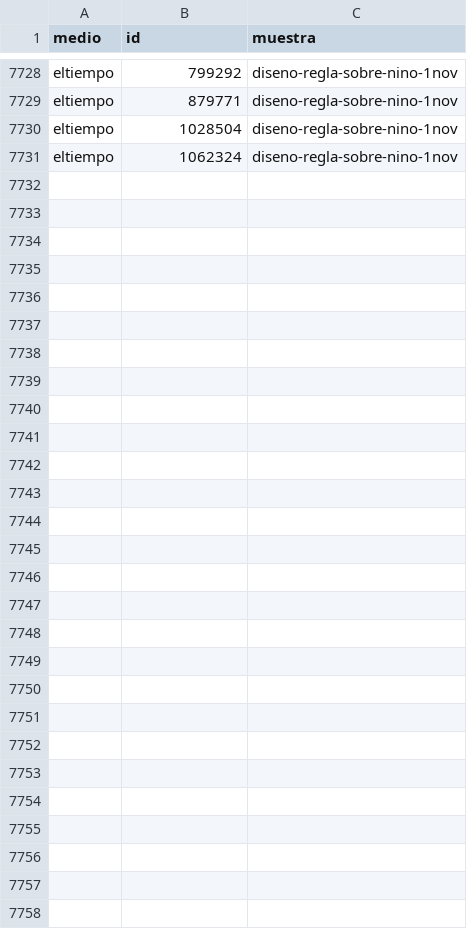
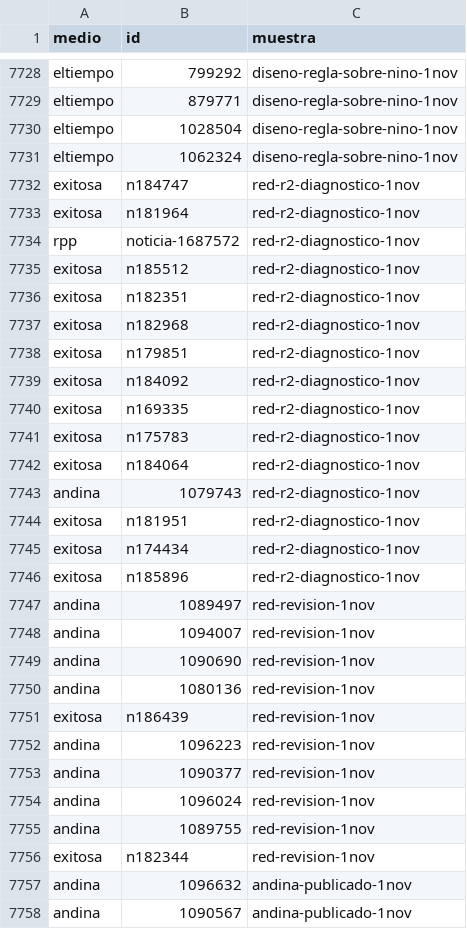
Before and after one commit to gonzaquis29/Coastal-Nino-Radar-PUCP, a CSV file: config/notas_vistas.csv, drawn as a sheet; only a part is shown, gaps mark what is left out.

```diff
--- a/config/notas_vistas.csv
+++ b/config/notas_vistas.csv
@@ -7731 +7731,28 @@ eltiempo,1028504,diseno-regla-sobre-nino-1nov
 eltiempo,1062324,diseno-regla-sobre-nino-1nov
+exitosa,n184747,red-r2-diagnostico-1nov
+exitosa,n181964,red-r2-diagnostico-1nov
+rpp,noticia-1687572,red-r2-diagnostico-1nov
+exitosa,n185512,red-r2-diagnostico-1nov
+exitosa,n182351,red-r2-diagnostico-1nov
+exitosa,n182968,red-r2-diagnostico-1nov
+exitosa,n179851,red-r2-diagnostico-1nov
+exitosa,n184092,red-r2-diagnostico-1nov
+exitosa,n169335,red-r2-diagnostico-1nov
+exitosa,n175783,red-r2-diagnostico-1nov
+exitosa,n184064,red-r2-diagnostico-1nov
+andina,1079743,red-r2-diagnostico-1nov
+exitosa,n181951,red-r2-diagnostico-1nov
+exitosa,n174434,red-r2-diagnostico-1nov
+exitosa,n185896,red-r2-diagnostico-1nov
+andina,1089497,red-revision-1nov
+andina,1094007,red-revision-1nov
+andina,1090690,red-revision-1nov
+andina,1080136,red-revision-1nov
+exitosa,n186439,red-revision-1nov
+andina,1096223,red-revision-1nov
+andina,1090377,red-revision-1nov
+andina,1096024,red-revision-1nov
+andina,1089755,red-revision-1nov
+exitosa,n182344,red-revision-1nov
+andina,1096632,andina-publicado-1nov
+andina,1090567,andina-publicado-1nov
```
